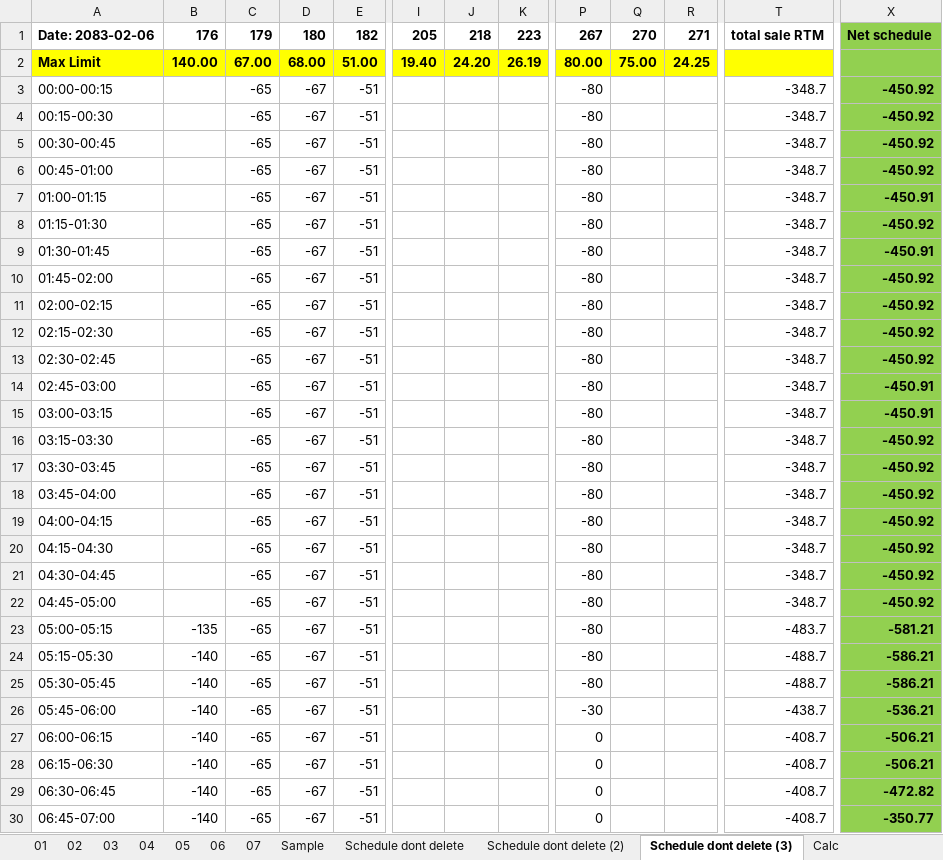
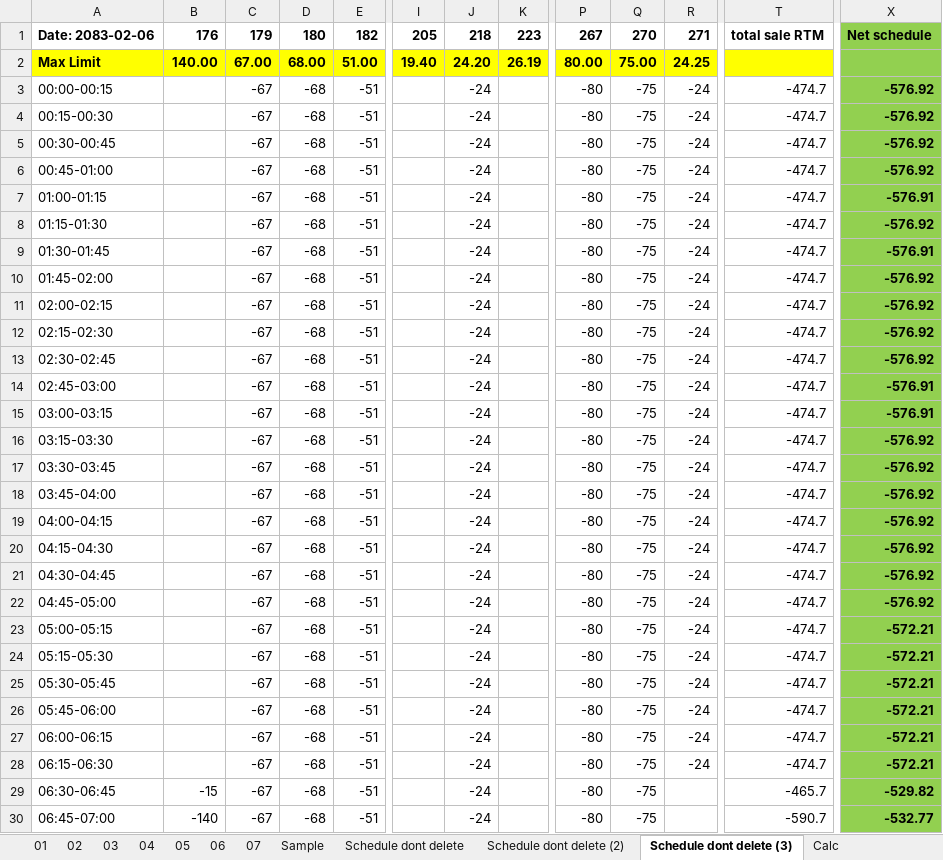
Before and after one commit to Bikramsth/LDC_DATA-ANALYZER, an Excel workbook: LDC_Data/Log Sheet 2083/LogSheet Jestha-2-2083.xlsx, sheet Schedule dont delete (3), drawn as a sheet; only a part is shown, gaps mark what is left out; values as stored, in another font and other column widths than the file's, no borders; the diff covers the shown part only; the diff names each change by its address in the sheet, - before the commit and + after, or states it on an @@ line.

Commit message:
Auto-sync: 5/21/2026 11:33:54 PM

```diff
--- a/LDC_Data/Log Sheet 2083/LogSheet Jestha-2-2083.xlsx (sheet Schedule dont delete (3))
+++ b/LDC_Data/Log Sheet 2083/LogSheet Jestha-2-2083.xlsx (sheet Schedule dont delete (3))
-C3:C30: -65
+C3:C30: -67
-D3:D30: -67
+D3:D30: -68
-J3:J30: (empty)
+J3:J30: -24
-Q3:Q30: (empty)
+Q3:Q30: -75
-R3:R28: (empty)
+R3:R28: -24
-T3:T22: -348.7
+T3:T22: -474.7
-X3:X6: -450.92
+X3:X6: -576.92
-X7: -450.91
+X7: -576.91
-X8: -450.92
+X8: -576.92
-X9: -450.91
+X9: -576.91
-X10:X13: -450.92
+X10:X13: -576.92
-X14:X15: -450.91
+X14:X15: -576.91
-X16:X22: -450.92
+X16:X22: -576.92
-B23: -135
+B23: (empty)
-T23: -483.7
+T23: -474.7
-X23: -581.21
+X23: -572.21
-B24:B28: -140
+B24:B28: (empty)
-T24:T25: -488.7
+T24:T25: -474.7
-X24:X25: -586.21
+X24:X25: -572.21
-P26: -30
+P26: -80
-T26: -438.7
+T26: -474.7
-X26: -536.21
+X26: -572.21
-P27:P30: 0
+P27:P30: -80
-T27:T28: -408.7
+T27:T28: -474.7
-X27:X28: -506.21
+X27:X28: -572.21
-B29: -140
+B29: -15
-T29: -408.7
+T29: -465.7
-X29: -472.82
+X29: -529.82
-T30: -408.7
+T30: -590.7
-X30: -350.77
+X30: -532.77
```
Also changed, not shown: 520 edited cells and cell formats elsewhere in this sheet.
